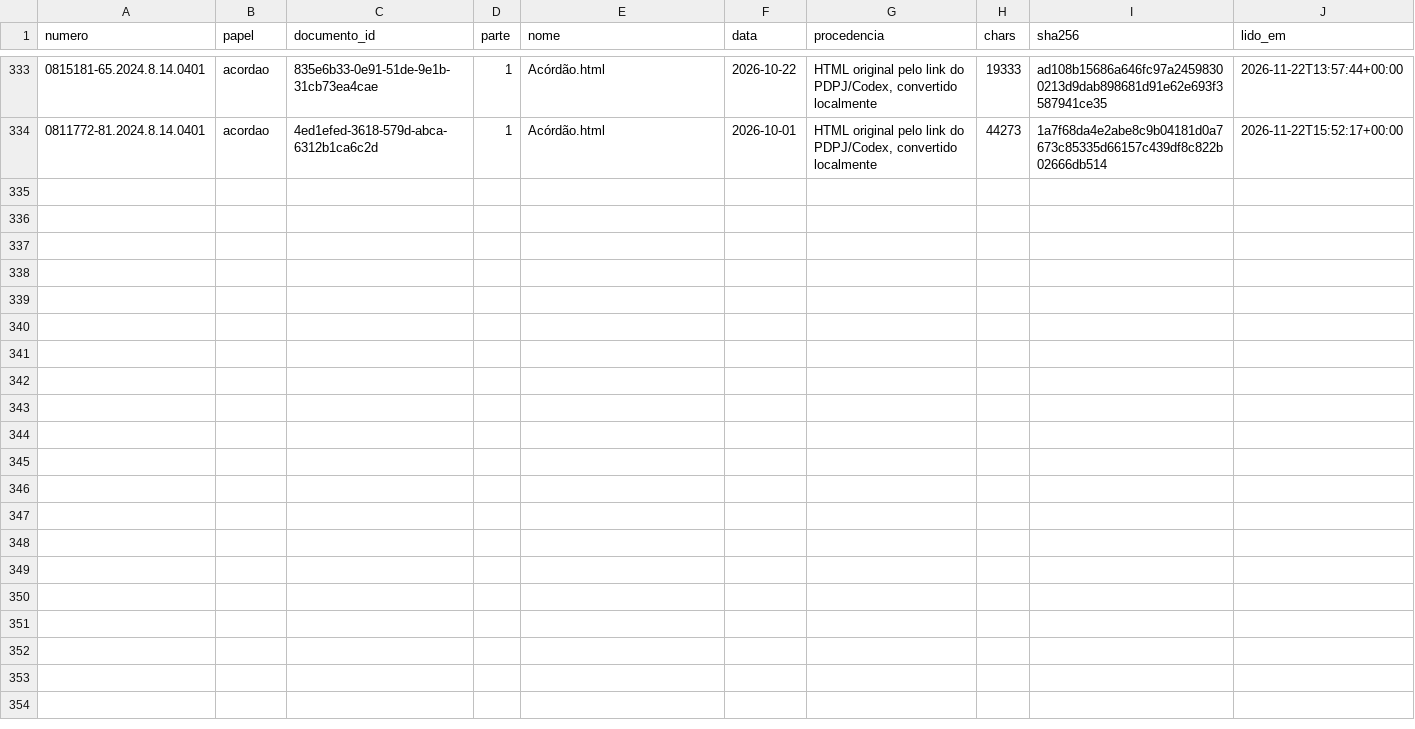
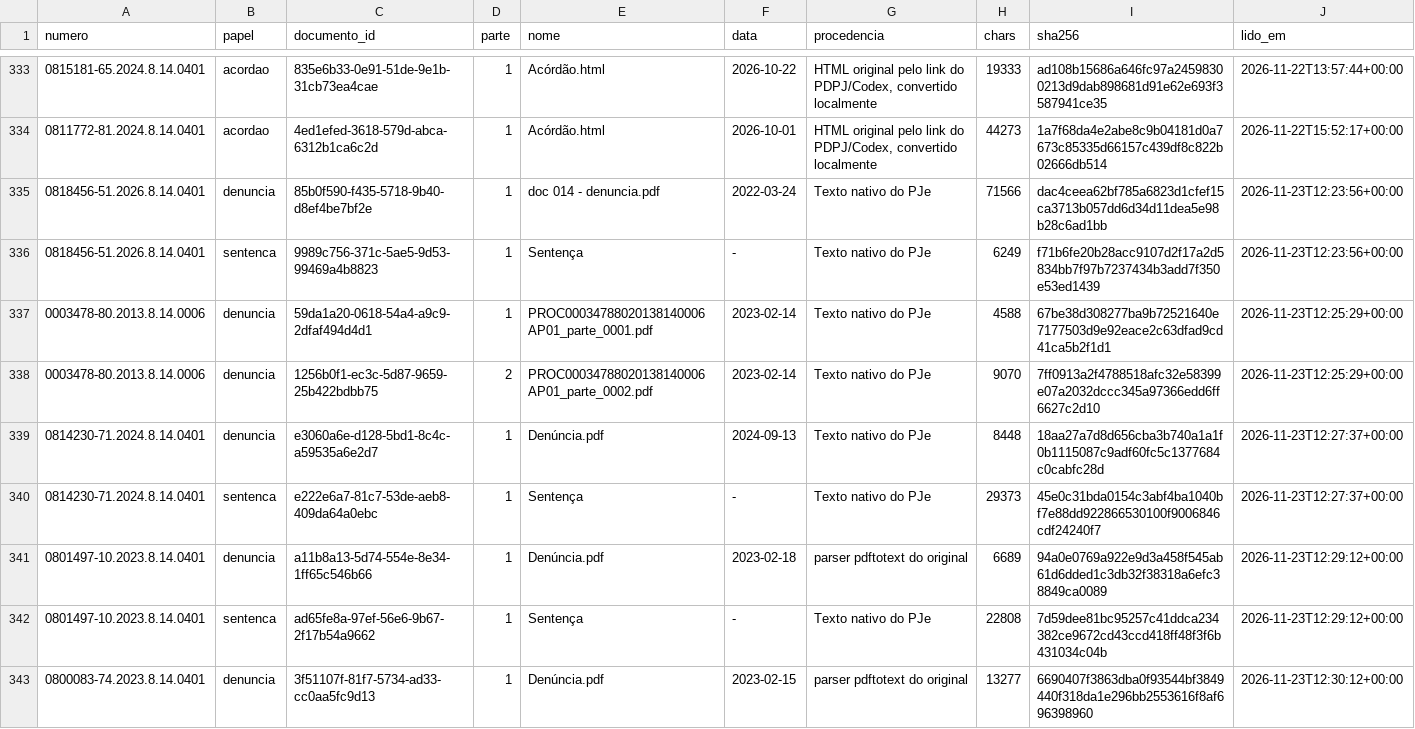
Before and after one commit to pbms01/FGV_TJPA, a CSV file: textos/tjpa/manifesto.csv, drawn as a sheet; only a part is shown, gaps mark what is left out; the diff covers the shown part only; the diff names each change by its address in the sheet, - before the commit and + after, or states it on an @@ line.

```diff
--- a/textos/tjpa/manifesto.csv
+++ b/textos/tjpa/manifesto.csv
+row 335: 0818456-51.2026.8.14.0401 | denuncia | 85b0f590-f435-5718-9b40-d8ef4be7bf2e | 1 | doc 014 - denuncia.pdf | 2022-03-24 | Texto nativo do PJe | 71566 | dac4ceea62bf785a6823d1cfef15ca3713b057dd6d34d11dea5e98b28c6ad1bb | 2026-11-23T12:23:56+00:00
+row 336: 0818456-51.2026.8.14.0401 | sentenca | 9989c756-371c-5ae5-9d53-99469a4b8823 | 1 | Sentença | - | Texto nativo do PJe | 6249 | f71b6fe20b28acc9107d2f17a2d5834bb7f97b7237434b3add7f350e53ed1439 | 2026-11-23T12:23:56+00:00
+row 337: 0003478-80.2013.8.14.0006 | denuncia | 59da1a20-0618-54a4-a9c9-2dfaf494d4d1 | 1 | PROC00034788020138140006 AP01_parte_0001.pdf | 2023-02-14 | Texto nativo do PJe | 4588 | 67be38d308277ba9b72521640e7177503d9e92eace2c63dfad9cd41ca5b2f1d1 | 2026-11-23T12:25:29+00:00
+row 338: 0003478-80.2013.8.14.0006 | denuncia | 1256b0f1-ec3c-5d87-9659-25b422bdbb75 | 2 | PROC00034788020138140006 AP01_parte_0002.pdf | 2023-02-14 | Texto nativo do PJe | 9070 | 7ff0913a2f4788518afc32e58399e07a2032dccc345a97366edd6ff6627c2d10 | 2026-11-23T12:25:29+00:00
+row 339: 0814230-71.2024.8.14.0401 | denuncia | e3060a6e-d128-5bd1-8c4c-a59535a6e2d7 | 1 | Denúncia.pdf | 2024-09-13 | Texto nativo do PJe | 8448 | 18aa27a7d8d656cba3b740a1a1f0b1115087c9adf60fc5c1377684c0cabfc28d | 2026-11-23T12:27:37+00:00
+row 340: 0814230-71.2024.8.14.0401 | sentenca | e222e6a7-81c7-53de-aeb8-409da64a0ebc | 1 | Sentença | - | Texto nativo do PJe | 29373 | 45e0c31bda0154c3abf4ba1040bf7e88dd922866530100f9006846cdf24240f7 | 2026-11-23T12:27:37+00:00
+row 341: 0801497-10.2023.8.14.0401 | denuncia | a11b8a13-5d74-554e-8e34-1ff65c546b66 | 1 | Denúncia.pdf | 2023-02-18 | parser pdftotext do original | 6689 | 94a0e0769a922e9d3a458f545ab61d6dded1c3db32f38318a6efc38849ca0089 | 2026-11-23T12:29:12+00:00
+row 342: 0801497-10.2023.8.14.0401 | sentenca | ad65fe8a-97ef-56e6-9b67-2f17b54a9662 | 1 | Sentença | - | Texto nativo do PJe | 22808 | 7d59dee81bc95257c41ddca234382ce9672cd43ccd418ff48f3f6b431034c04b | 2026-11-23T12:29:12+00:00
+row 343: 0800083-74.2023.8.14.0401 | denuncia | 3f51107f-81f7-5734-ad33-cc0aa5fc9d13 | 1 | Denúncia.pdf | 2023-02-15 | parser pdftotext do original | 13277 | 6690407f3863dba0f93544bf3849440f318da1e296bb2553616f8af696398960 | 2026-11-23T12:30:12+00:00
```
Also changed, not shown: 9 added rows elsewhere in this file, dados/codex_tjpa/status.csv, dados/codex_tjrj/status.csv, 15 other files.
